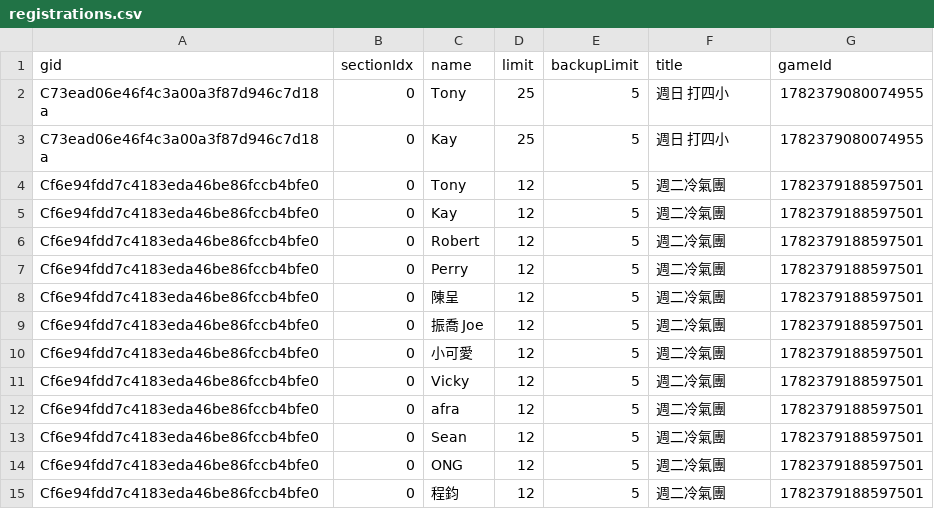
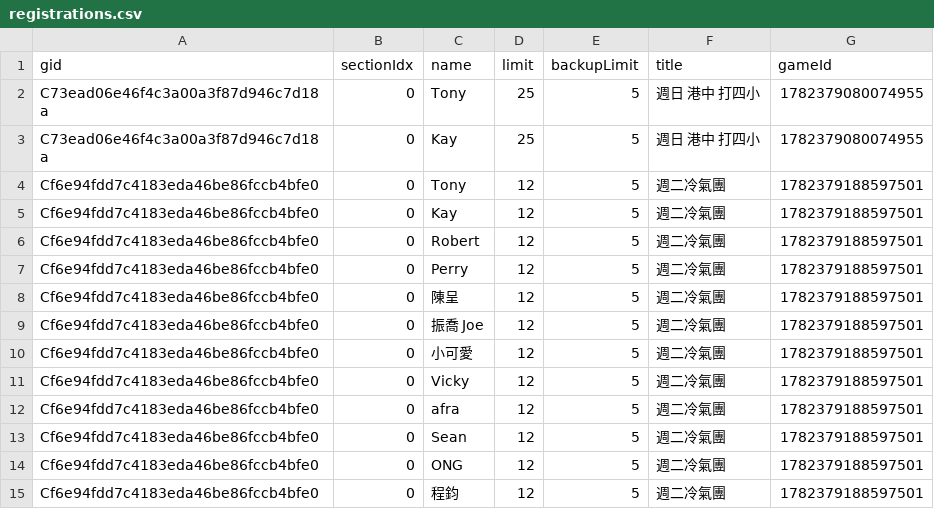
Before and after one commit to BSTony/TonysBadmintonGroup, a CSV file: data/registrations.csv, drawn as a sheet.

Commit message:
Update current list snapshot: 週四 玉成

```diff
--- a/data/registrations.csv
+++ b/data/registrations.csv
@@ -1,4 +1,4 @@
 gid,sectionIdx,name,limit,backupLimit,title,gameId
-C73ead06e46f4c3a00a3f87d946c7d18a,0,Tony,25,5,週日 打四小,1782379080074955
-C73ead06e46f4c3a00a3f87d946c7d18a,0,Kay,25,5,週日 打四小,1782379080074955
+C73ead06e46f4c3a00a3f87d946c7d18a,0,Tony,25,5,週日 港中 打四小,1782379080074955
+C73ead06e46f4c3a00a3f87d946c7d18a,0,Kay,25,5,週日 港中 打四小,1782379080074955
 Cf6e94fdd7c4183eda46be86fccb4bfe0,0,Tony,12,5,週二冷氣團,1782379188597501
```
